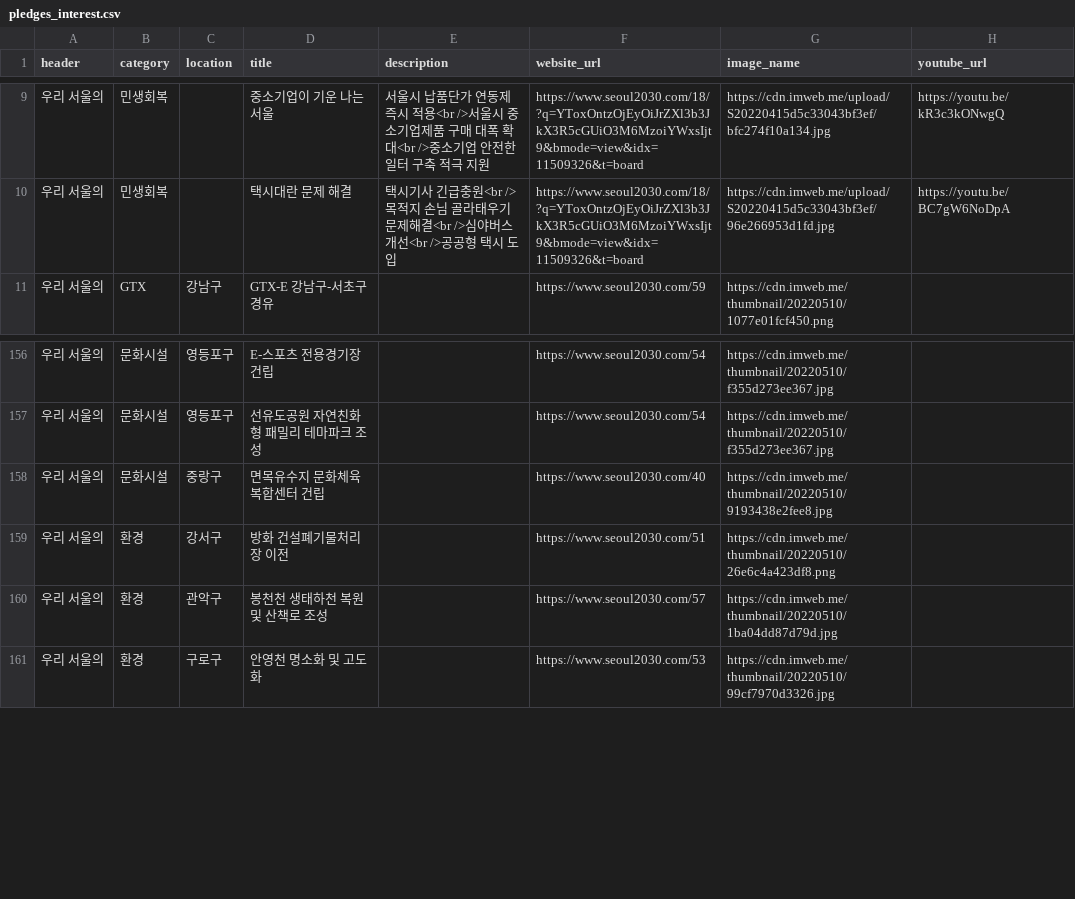
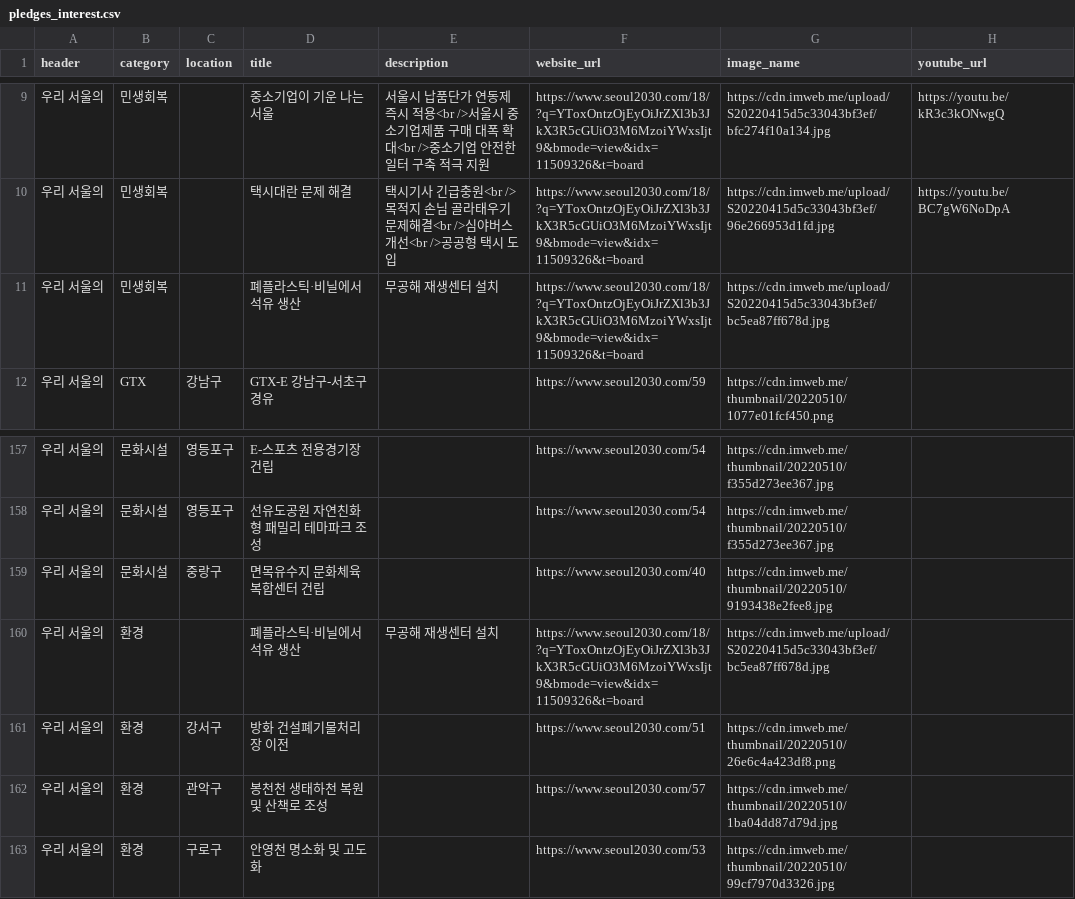
Before and after one commit to gongyak/gil2022, a CSV file: data/pledges_interest.csv, drawn as a sheet; only a part is shown, gaps mark what is left out; the diff names each change by its address in the sheet, - before the commit and + after, or states it on an @@ line.

Commit message:
Update pledges_interest.csv

```diff
--- a/data/pledges_interest.csv
+++ b/data/pledges_interest.csv
+row 11: 우리 서울의 | 민생회복 |  | 폐플라스틱·비닐에서 석유 생산 | 무공해 재생센터 설치 | https://www.seoul2030.com/18/?q=YToxOntzOjEyOiJrZXl3b3JkX3R5cGUiO3M6MzoiYWxsIjt9&bmode=view&idx=11509326&t=board | https://cdn.imweb.me/upload/S20220415d5c33043bf3ef/bc5ea87ff678d.jpg
+row 160: 우리 서울의 | 환경 |  | 폐플라스틱·비닐에서 석유 생산 | 무공해 재생센터 설치 | https://www.seoul2030.com/18/?q=YToxOntzOjEyOiJrZXl3b3JkX3R5cGUiO3M6MzoiYWxsIjt9&bmode=view&idx=11509326&t=board | https://cdn.imweb.me/upload/S20220415d5c33043bf3ef/bc5ea87ff678d.jpg
```
